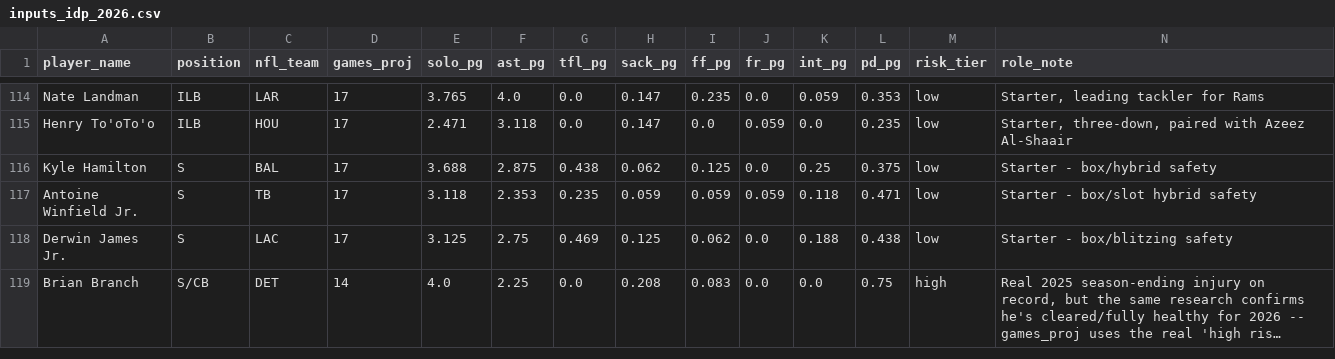
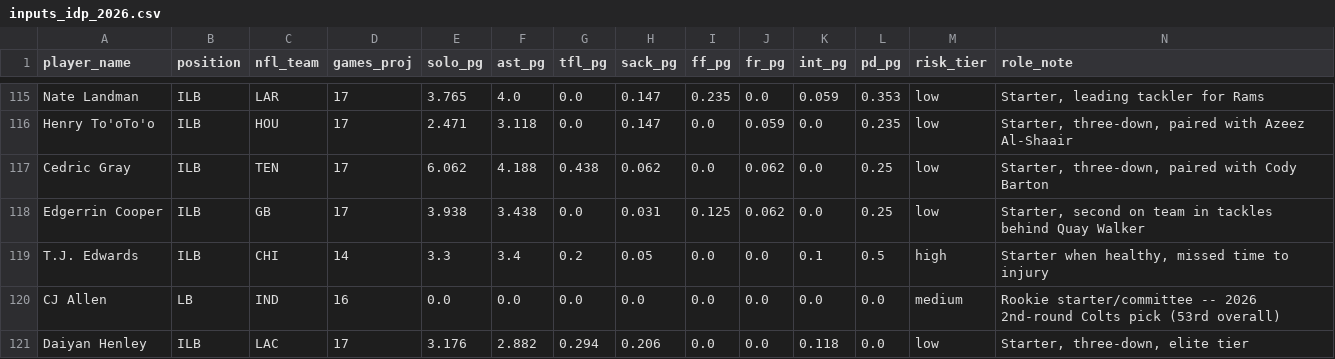
Before and after one commit to jsimone123189-cmd/Fantasy-football-auction, a CSV file: data/rivals/inputs_idp_2026.csv, drawn as a sheet; only a part is shown, gaps mark what is left out; the shorter side is filled out with more unchanged rows; long unchanged cells end in …; the diff covers the shown part only; the diff names each change by its address in the sheet, - before the commit and + after, or states it on an @@ line.

```diff
--- a/data/rivals/inputs_idp_2026.csv
+++ b/data/rivals/inputs_idp_2026.csv
+row 117: Cedric Gray | ILB | TEN | 17 | 6.062 | 4.188 | 0.438 | 0.062 | 0.0 | 0.062 | 0.0 | 0.25 | low | Starter, three-down, paired with Cody Barton
+row 118: Edgerrin Cooper | ILB | GB | 17 | 3.938 | 3.438 | 0.0 | 0.031 | 0.125 | 0.062 | 0.0 | 0.25 | low | Starter, second on team in tackles behind Quay Walker
+row 119: T.J. Edwards | ILB | CHI | 14 | 3.3 | 3.4 | 0.2 | 0.05 | 0.0 | 0.0 | 0.1 | 0.5 | high | Starter when healthy, missed time to injury
+row 120: CJ Allen | LB | IND | 16 | 0.0 | 0.0 | 0.0 | 0.0 | 0.0 | 0.0 | 0.0 | 0.0 | medium | Rookie starter/committee -- 2026 2nd-round Colts pick (53rd overall)
+row 121: Daiyan Henley | ILB | LAC | 17 | 3.176 | 2.882 | 0.294 | 0.206 | 0.0 | 0.0 | 0.118 | 0.0 | low | Starter, three-down, elite tier
```
Also changed, not shown: 7 added rows and 25 edited cells elsewhere in this file, data/research/idp_db_2026.csv, data/research/idp_dl_2026.csv, 4 other files.
